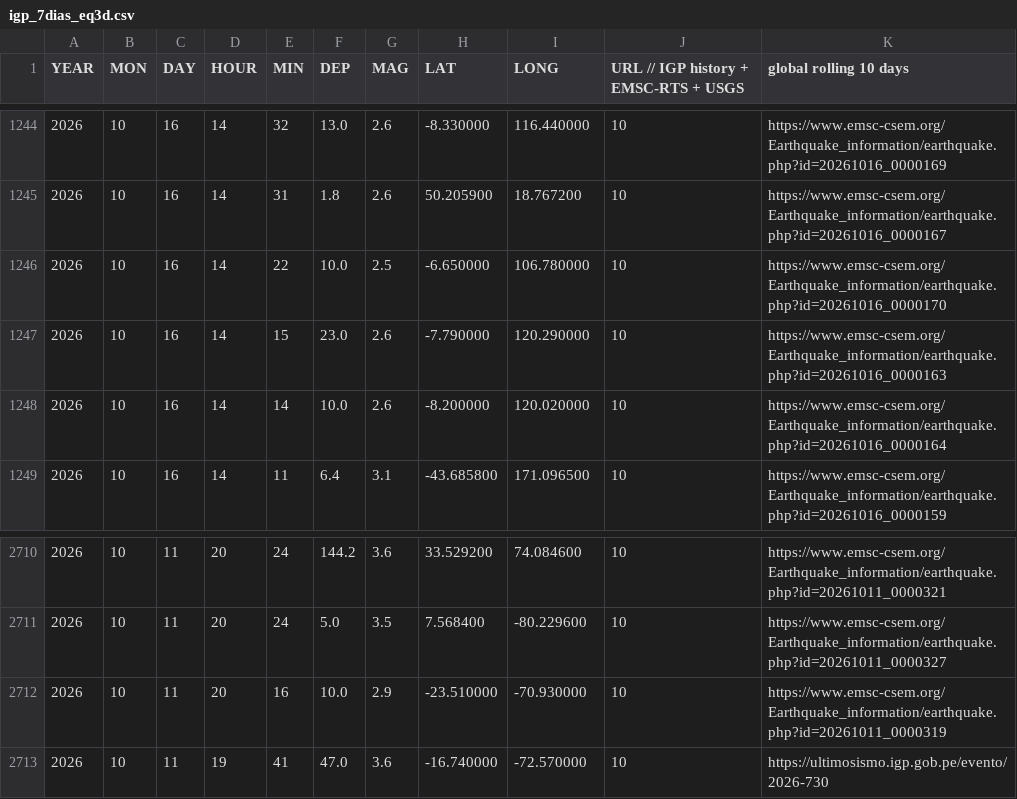
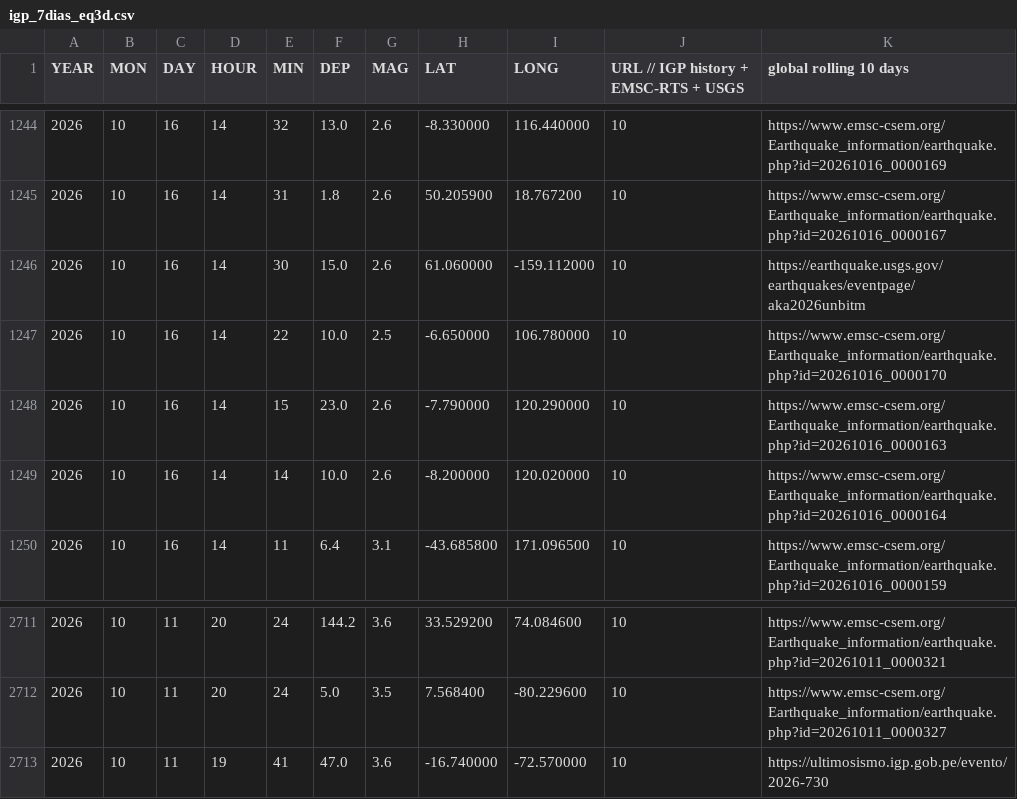
Before and after one commit to jcparodi-hue/earthquake3d-igp, a CSV file: docs/igp_7dias_eq3d.csv, drawn as a sheet; only a part is shown, gaps mark what is left out; removed rows and columns are numbered as before the commit, all else as after; the diff names each change by its address in the sheet, - before the commit and + after, or states it on an @@ line.

```diff
--- a/docs/igp_7dias_eq3d.csv
+++ b/docs/igp_7dias_eq3d.csv
+row 1246: 2026 | 10 | 16 | 14 | 30 | 15.0 | 2.6 | 61.060000 | -159.112000 | 10 | https://earthquake.usgs.gov/earthquakes/eventpage/aka2026unbitm
-row 2712: 2026 | 10 | 11 | 20 | 16 | 10.0 | 2.9 | -23.510000 | -70.930000 | 10 | https://www.emsc-csem.org/Earthquake_information/earthquake.php?id=20261011_0000319
```
Also changed, not shown: docs/historial_actualizaciones.csv, 4 other files.
